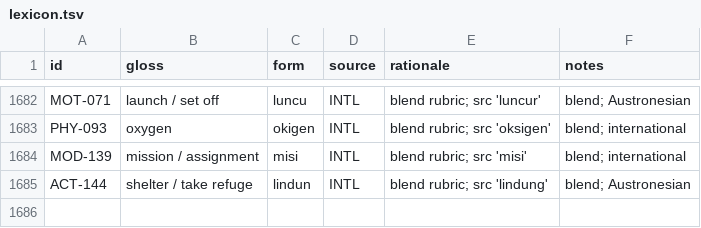
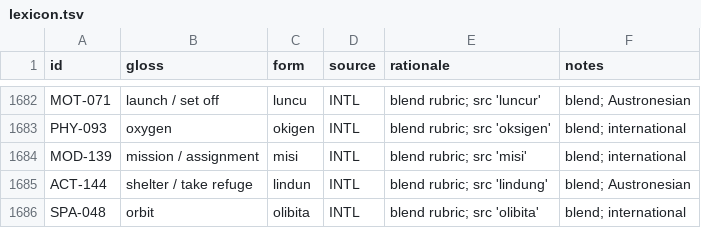
Before and after one commit to nichobbs/talo-lang, a TSV file: data/lexicon.tsv, drawn as a sheet; only a part is shown, gaps mark what is left out; the diff names each change by its address in the sheet, - before the commit and + after, or states it on an @@ line.

```diff
--- a/data/lexicon.tsv
+++ b/data/lexicon.tsv
+row 1686: SPA-048 | orbit | olibita | INTL | blend rubric; src 'olibita' | blend; international
```
Also changed, not shown: data/concepts.tsv, 3 other files.
